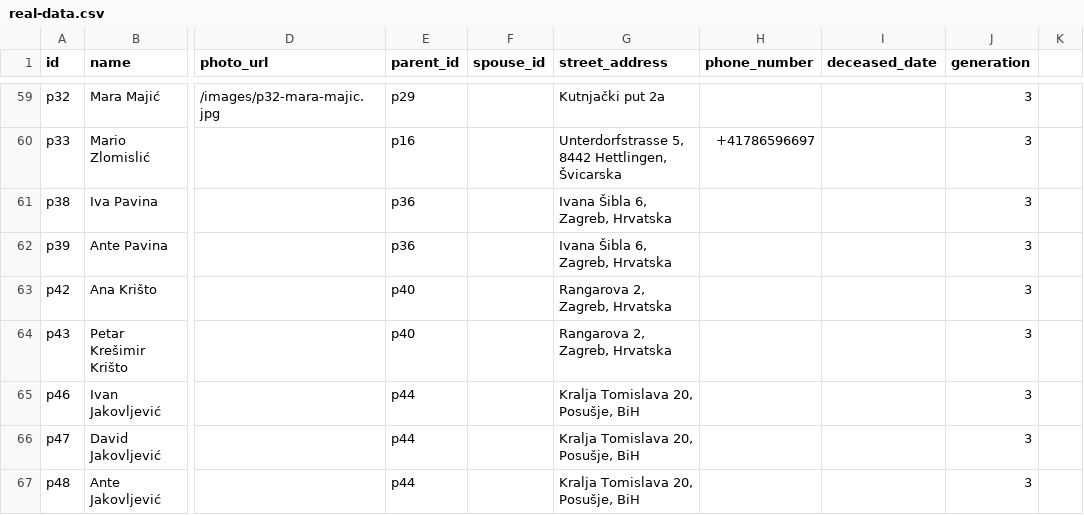
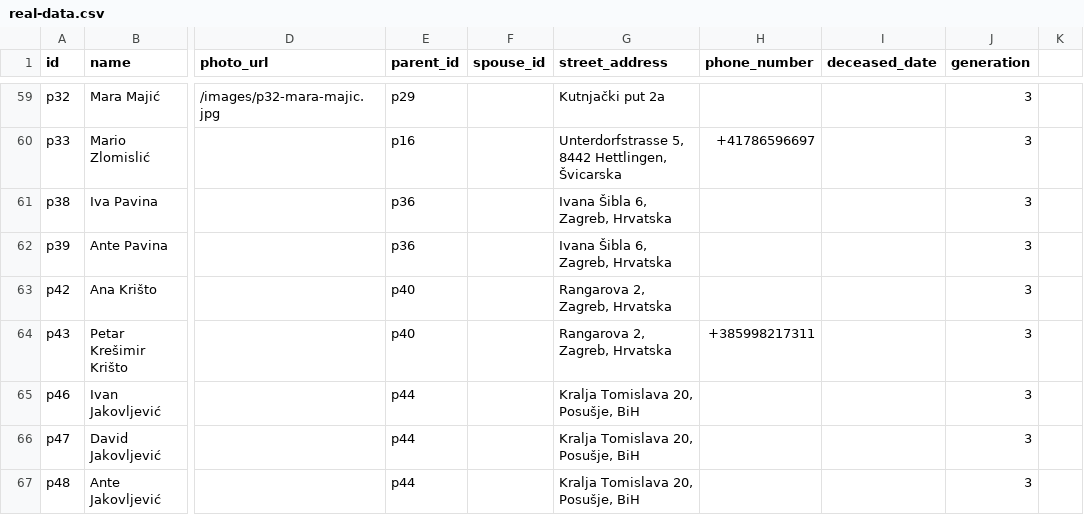
Before and after one commit to abarisic86/obiteljsko-stablo, a CSV file: public/real-data.csv, drawn as a sheet; only a part is shown, gaps mark what is left out; the diff names each change by its address in the sheet, - before the commit and + after, or states it on an @@ line.

Commit message:
Update phone number for Petar Krešimir Krišto in real-data.csv

```diff
--- a/public/real-data.csv
+++ b/public/real-data.csv
-H64 (phone_number): (empty)
+H64 (phone_number): +385998217311
```
